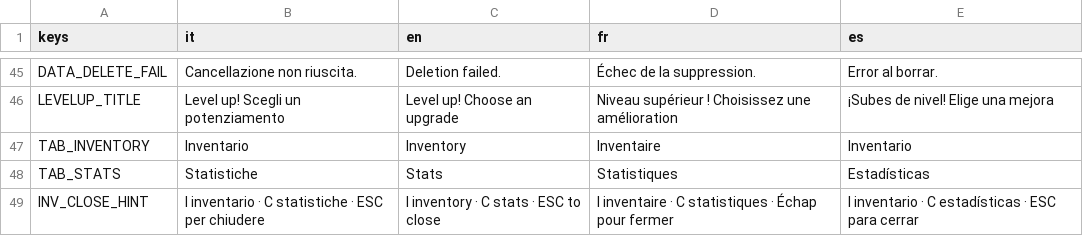
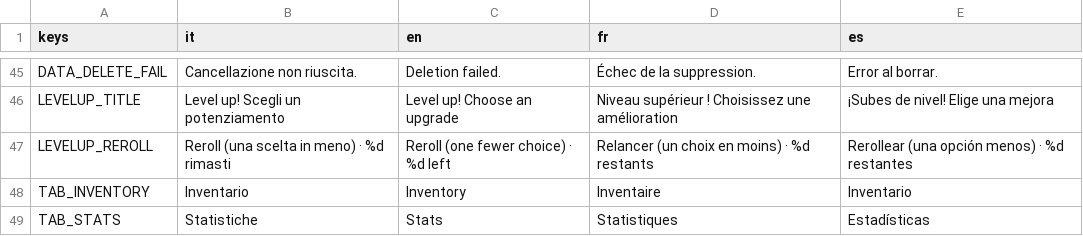
Before and after one commit to danieleadelfio/Wanderloot, a CSV file: data/i18n/strings.csv, drawn as a sheet; only a part is shown, gaps mark what is left out; the shorter side is filled out with more unchanged rows; the diff names each change by its address in the sheet, - before the commit and + after, or states it on an @@ line.

```diff
--- a/data/i18n/strings.csv
+++ b/data/i18n/strings.csv
+row 47: LEVELUP_REROLL | Reroll (una scelta in meno) · %d rimasti | Reroll (one fewer choice) · %d left | Relancer (un choix en moins) · %d restants | Rerollear (una opción menos) · %d restantes
```
Also changed, not shown: 6 other files.
